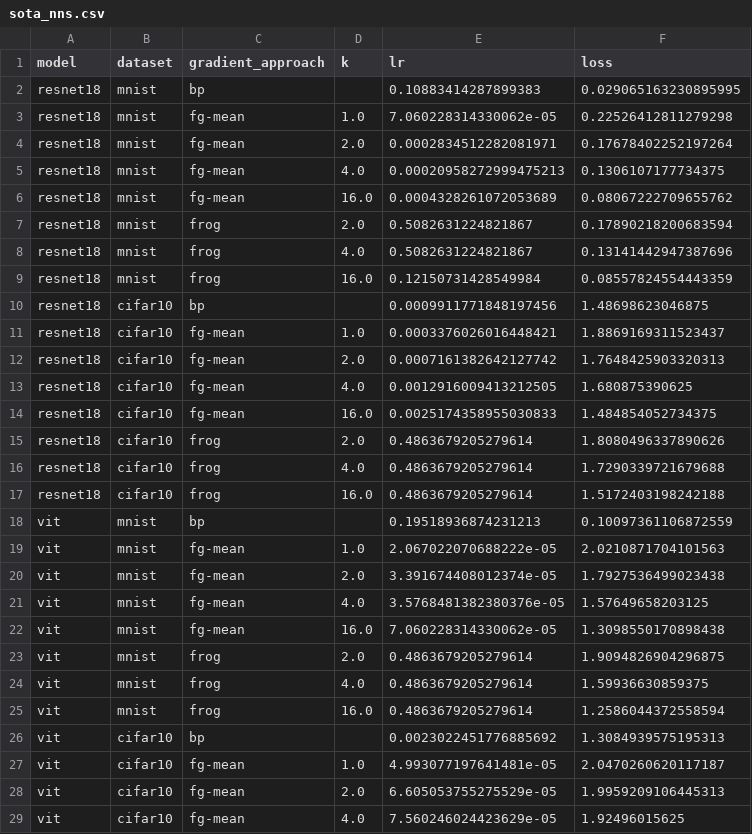
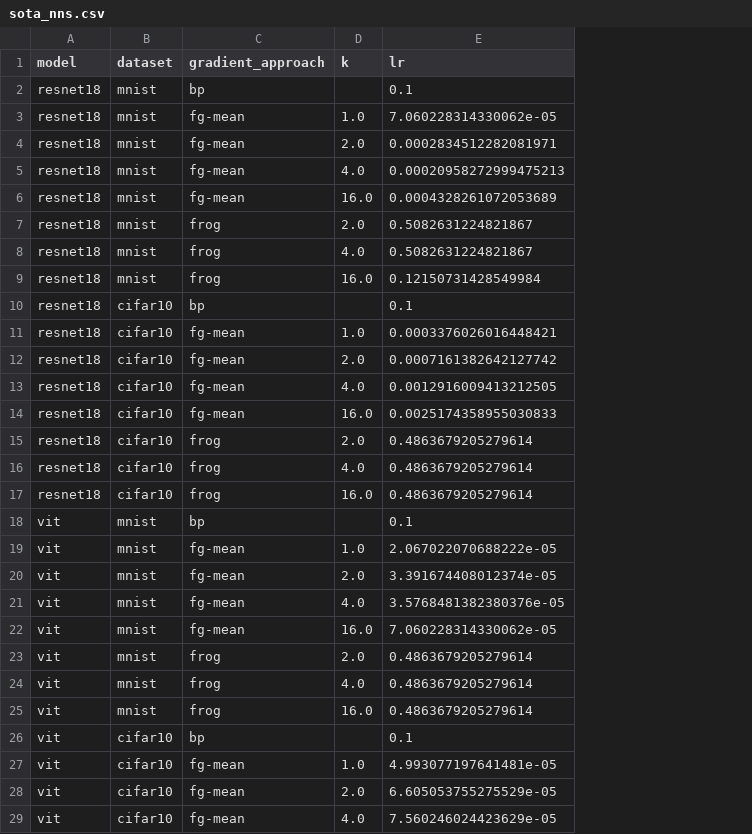
Before and after one commit to Helmholtz-AI-Energy/frog, a CSV file: lrs/sota_nns.csv, drawn as a sheet; only a part is shown; the diff names each change by its address in the sheet, - before the commit and + after, or states it on an @@ line.

```diff
--- a/lrs/sota_nns.csv
+++ b/lrs/sota_nns.csv
-column F (loss), rows 2-29: 0.029065163230895995 | 0.22526412811279298 | 0.17678402252197264 | 0.1306107177734375 | 0.08067222709655762 | 0.17890218200683594 | 0.13141442947387696 | 0.08557824554443359 | 1.48698623046875 | 1.8869169311523437 | 1.7648425903320313 | 1.680875390625 | 1.484854052734375 | 1.8080496337890626 | 1.7290339721679688 | 1.5172403198242188 | 0.10097361106872559 | 2.0210871704101563 | 1.7927536499023438 | 1.57649658203125 | 1.3098550170898438 | 1.9094826904296875 | 1.59936630859375 | 1.2586044372558594 | 1.3084939575195313 | 2.0470260620117187 | 1.9959209106445313 | 1.92496015625
-E2 (lr): 0.10883414287899383
+E2 (lr): 0.1
-E10 (lr): 0.0009911771848197456
+E10 (lr): 0.1
-E18 (lr): 0.19518936874231213
+E18 (lr): 0.1
-E26 (lr): 0.0023022451776885692
+E26 (lr): 0.1
```
Also changed, not shown: lrs/fc_nns.csv, lrs/math.csv, 1 other file.
